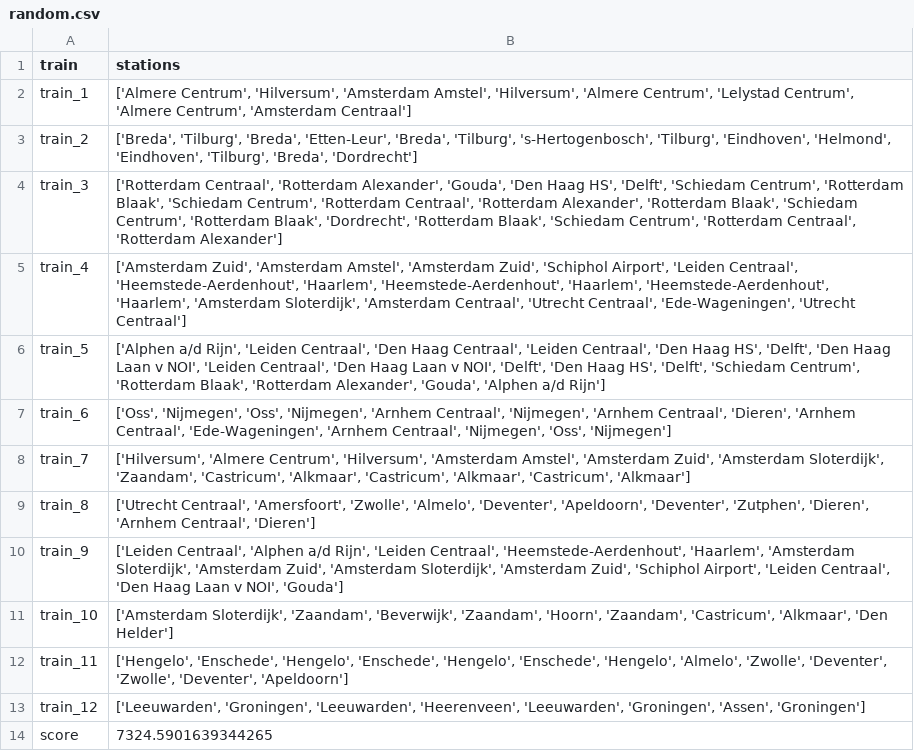
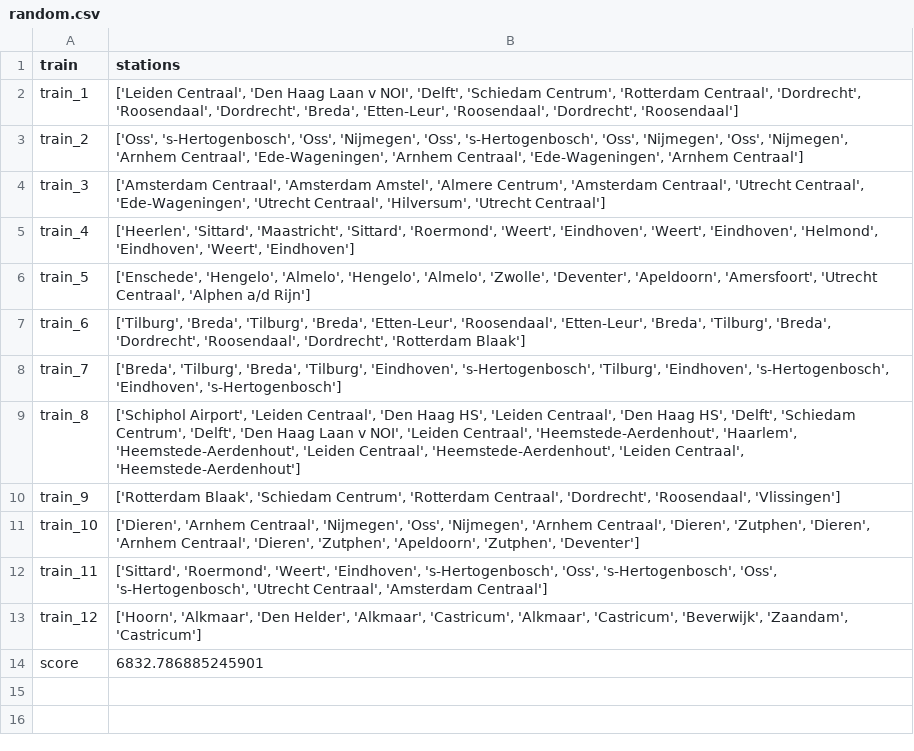
Before and after one commit to Martino-Marconi/programmeertheorie, a CSV file: output/random.csv, drawn as a sheet.

```diff
--- a/output/random.csv
+++ b/output/random.csv
@@ -1,14 +1,14 @@
 train,stations
-train_1,"['Almere Centrum', 'Hilversum', 'Amsterdam Amstel', 'Hilversum', 'Almere Centrum', 'Lelystad Centrum', 'Almere Centrum', 'Amsterdam Centraal']"
-train_2,"['Breda', 'Tilburg', 'Breda', 'Etten-Leur', 'Breda', 'Tilburg', 's-Hertogenbosch', 'Tilburg', 'Eindhoven', 'Helmond', 'Eindhoven', 'Tilburg', 'Breda', 'Dordrecht']"
-train_3,"['Rotterdam Centraal', 'Rotterdam Alexander', 'Gouda', 'Den Haag HS', 'Delft', 'Schiedam Centrum', 'Rotterdam Blaak', 'Schiedam Centrum', 'Rotterdam Centraal', 'Rotterdam Alexander', 'Rotterdam Blaak', 'Schiedam Centrum', 'Rotterdam Blaak', 'Dordrecht', 'Rotterdam Blaak', 'Schiedam Centrum', 'Rotterdam Centraal', 'Rotterdam Alexander']"
-train_4,"['Amsterdam Zuid', 'Amsterdam Amstel', 'Amsterdam Zuid', 'Schiphol Airport', 'Leiden Centraal', 'Heemstede-Aerdenhout', 'Haarlem', 'Heemstede-Aerdenhout', 'Haarlem', 'Heemstede-Aerdenhout', 'Haarlem', 'Amsterdam Sloterdijk', 'Amsterdam Centraal', 'Utrecht Centraal', 'Ede-Wageningen', 'Utrecht Centraal']"
-train_5,"['Alphen a/d Rijn', 'Leiden Centraal', 'Den Haag Centraal', 'Leiden Centraal', 'Den Haag HS', 'Delft', 'Den Haag Laan v NOI', 'Leiden Centraal', 'Den Haag Laan v NOI', 'Delft', 'Den Haag HS', 'Delft', 'Schiedam Centrum', 'Rotterdam Blaak', 'Rotterdam Alexander', 'Gouda', 'Alphen a/d Rijn']"
-train_6,"['Oss', 'Nijmegen', 'Oss', 'Nijmegen', 'Arnhem Centraal', 'Nijmegen', 'Arnhem Centraal', 'Dieren', 'Arnhem Centraal', 'Ede-Wageningen', 'Arnhem Centraal', 'Nijmegen', 'Oss', 'Nijmegen']"
-train_7,"['Hilversum', 'Almere Centrum', 'Hilversum', 'Amsterdam Amstel', 'Amsterdam Zuid', 'Amsterdam Sloterdijk', 'Zaandam', 'Castricum', 'Alkmaar', 'Castricum', 'Alkmaar', 'Castricum', 'Alkmaar']"
-train_8,"['Utrecht Centraal', 'Amersfoort', 'Zwolle', 'Almelo', 'Deventer', 'Apeldoorn', 'Deventer', 'Zutphen', 'Dieren', 'Arnhem Centraal', 'Dieren']"
-train_9,"['Leiden Centraal', 'Alphen a/d Rijn', 'Leiden Centraal', 'Heemstede-Aerdenhout', 'Haarlem', 'Amsterdam Sloterdijk', 'Amsterdam Zuid', 'Amsterdam Sloterdijk', 'Amsterdam Zuid', 'Schiphol Airport', 'Leiden Centraal', 'Den Haag Laan v NOI', 'Gouda']"
-train_10,"['Amsterdam Sloterdijk', 'Zaandam', 'Beverwijk', 'Zaandam', 'Hoorn', 'Zaandam', 'Castricum', 'Alkmaar', 'Den Helder']"
-train_11,"['Hengelo', 'Enschede', 'Hengelo', 'Enschede', 'Hengelo', 'Enschede', 'Hengelo', 'Almelo', 'Zwolle', 'Deventer', 'Zwolle', 'Deventer', 'Apeldoorn']"
-train_12,"['Leeuwarden', 'Groningen', 'Leeuwarden', 'Heerenveen', 'Leeuwarden', 'Groningen', 'Assen', 'Groningen']"
-score,7324.5901639344265
+train_1,"['Leiden Centraal', 'Den Haag Laan v NOI', 'Delft', 'Schiedam Centrum', 'Rotterdam Centraal', 'Dordrecht', 'Roosendaal', 'Dordrecht', 'Breda', 'Etten-Leur', 'Roosendaal', 'Dordrecht', 'Roosendaal']"
+train_2,"['Oss', 's-Hertogenbosch', 'Oss', 'Nijmegen', 'Oss', 's-Hertogenbosch', 'Oss', 'Nijmegen', 'Oss', 'Nijmegen', 'Arnhem Centraal', 'Ede-Wageningen', 'Arnhem Centraal', 'Ede-Wageningen', 'Arnhem Centraal']"
+train_3,"['Amsterdam Centraal', 'Amsterdam Amstel', 'Almere Centrum', 'Amsterdam Centraal', 'Utrecht Centraal', 'Ede-Wageningen', 'Utrecht Centraal', 'Hilversum', 'Utrecht Centraal']"
+train_4,"['Heerlen', 'Sittard', 'Maastricht', 'Sittard', 'Roermond', 'Weert', 'Eindhoven', 'Weert', 'Eindhoven', 'Helmond', 'Eindhoven', 'Weert', 'Eindhoven']"
+train_5,"['Enschede', 'Hengelo', 'Almelo', 'Hengelo', 'Almelo', 'Zwolle', 'Deventer', 'Apeldoorn', 'Amersfoort', 'Utrecht Centraal', 'Alphen a/d Rijn']"
+train_6,"['Tilburg', 'Breda', 'Tilburg', 'Breda', 'Etten-Leur', 'Roosendaal', 'Etten-Leur', 'Breda', 'Tilburg', 'Breda', 'Dordrecht', 'Roosendaal', 'Dordrecht', 'Rotterdam Blaak']"
+train_7,"['Breda', 'Tilburg', 'Breda', 'Tilburg', 'Eindhoven', 's-Hertogenbosch', 'Tilburg', 'Eindhoven', 's-Hertogenbosch', 'Eindhoven', 's-Hertogenbosch']"
+train_8,"['Schiphol Airport', 'Leiden Centraal', 'Den Haag HS', 'Leiden Centraal', 'Den Haag HS', 'Delft', 'Schiedam Centrum', 'Delft', 'Den Haag Laan v NOI', 'Leiden Centraal', 'Heemstede-Aerdenhout', 'Haarlem', 'Heemstede-Aerdenhout', 'Leiden Centraal', 'Heemstede-Aerdenhout', 'Leiden Centraal', 'Heemstede-Aerdenhout']"
+train_9,"['Rotterdam Blaak', 'Schiedam Centrum', 'Rotterdam Centraal', 'Dordrecht', 'Roosendaal', 'Vlissingen']"
+train_10,"['Dieren', 'Arnhem Centraal', 'Nijmegen', 'Oss', 'Nijmegen', 'Arnhem Centraal', 'Dieren', 'Zutphen', 'Dieren', 'Arnhem Centraal', 'Dieren', 'Zutphen', 'Apeldoorn', 'Zutphen', 'Deventer']"
+train_11,"['Sittard', 'Roermond', 'Weert', 'Eindhoven', 's-Hertogenbosch', 'Oss', 's-Hertogenbosch', 'Oss', 's-Hertogenbosch', 'Utrecht Centraal', 'Amsterdam Centraal']"
+train_12,"['Hoorn', 'Alkmaar', 'Den Helder', 'Alkmaar', 'Castricum', 'Alkmaar', 'Castricum', 'Beverwijk', 'Zaandam', 'Castricum']"
+score,6832.786885245901
```
Also changed, not shown: output/random_whc.csv, output/semi_random.csv, 17 other files.
